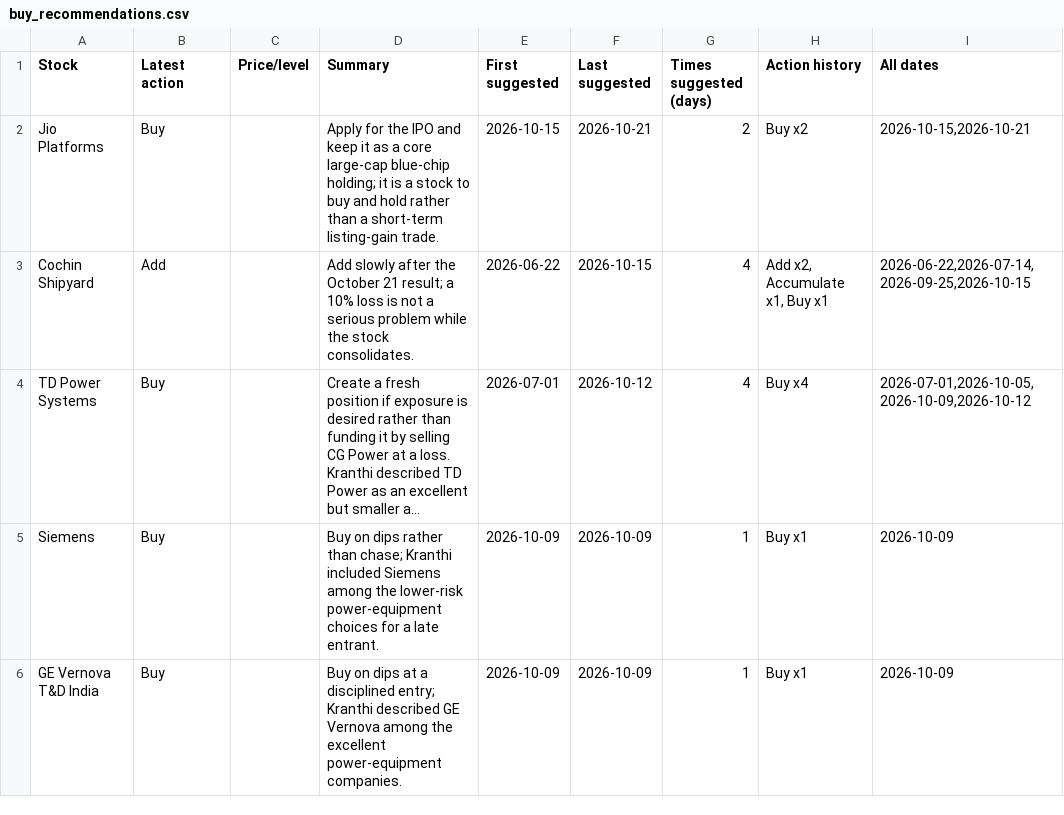
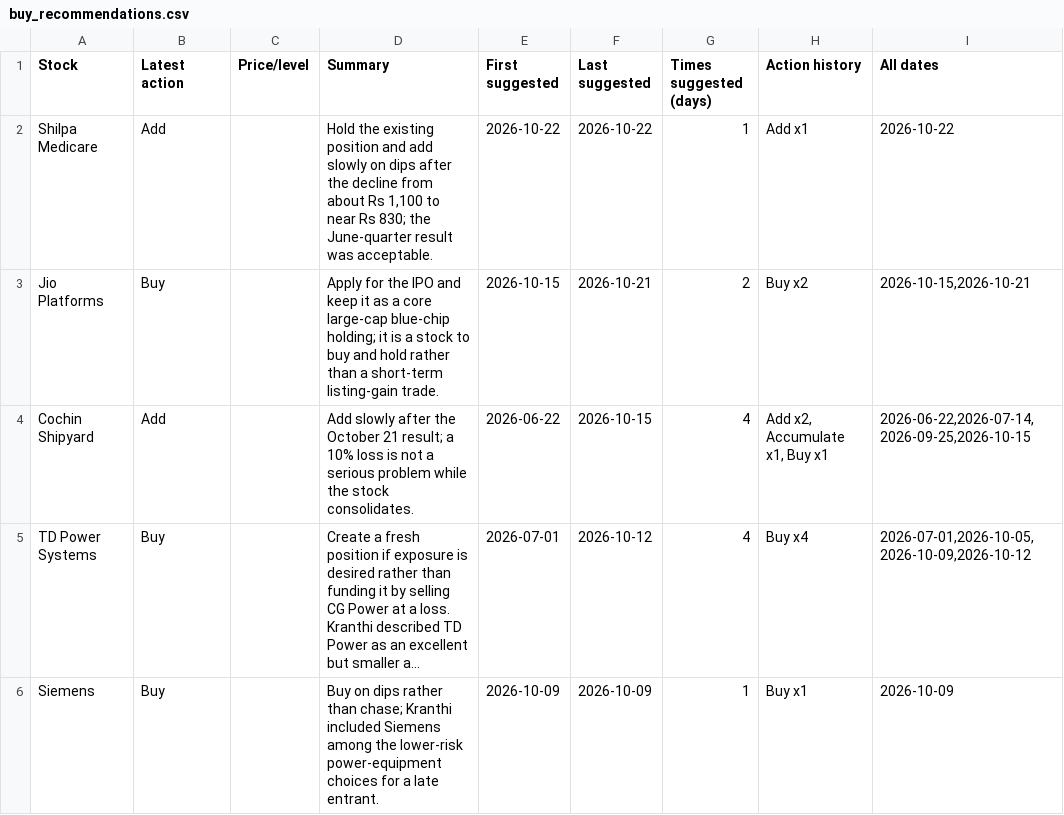
Before and after one commit to teja788/business_breakfast_youtube_summarizer, a CSV file: output/kranti/buy_recommendations.csv, drawn as a sheet; only a part is shown; the shorter side is filled out with more unchanged rows; long unchanged cells end in ….

```diff
--- a/output/kranti/buy_recommendations.csv
+++ b/output/kranti/buy_recommendations.csv
@@ -1,2 +1,3 @@
 Stock,Latest action,Price/level,Summary,First suggested,Last suggested,Times suggested (days),Action history,All dates
+Shilpa Medicare,Add,,"Hold the existing position and add slowly on dips after the decline from about Rs 1,100 to near Rs 830; the June-quarter result was acceptable.",2026-10-22,2026-10-22,1,Add x1,2026-10-22
 Jio Platforms,Buy,,Apply for the IPO and keep it as a core large-cap blue-chip holding; it is a stock to buy and hold rather than a short-term listing-gain trade.,2026-10-15,2026-10-21,2,Buy x2,"2026-10-15,2026-10-21"
```
Also changed, not shown: output/kranti/recommendations.csv, output/kutumba_rao/buy_recommendations.csv, 21 other files.
